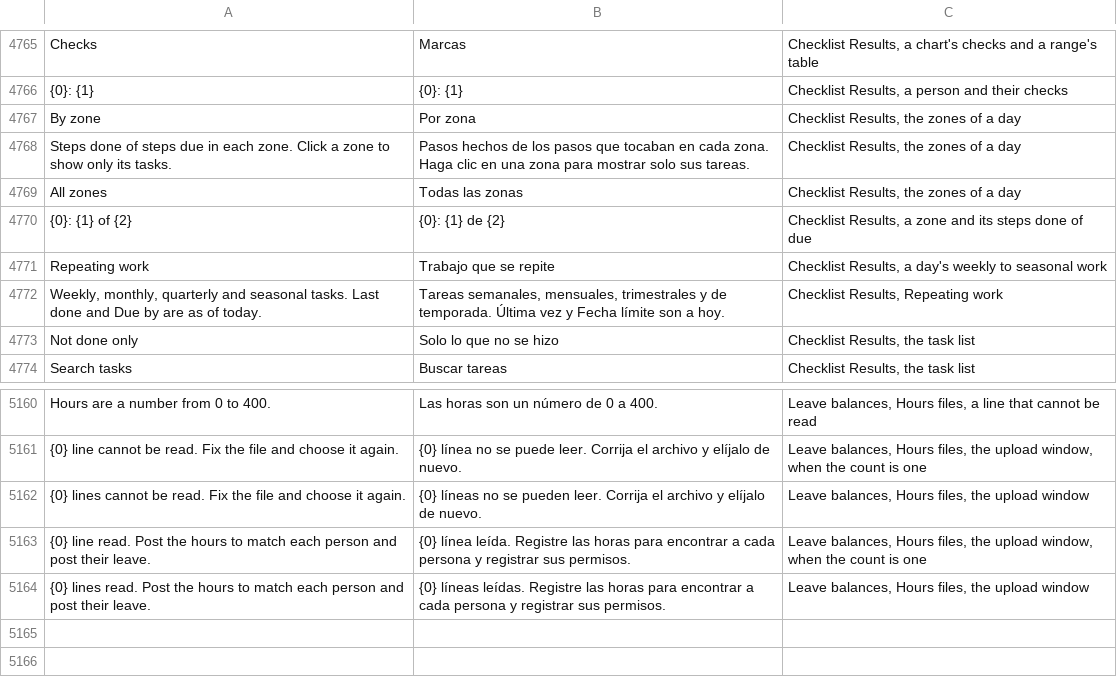
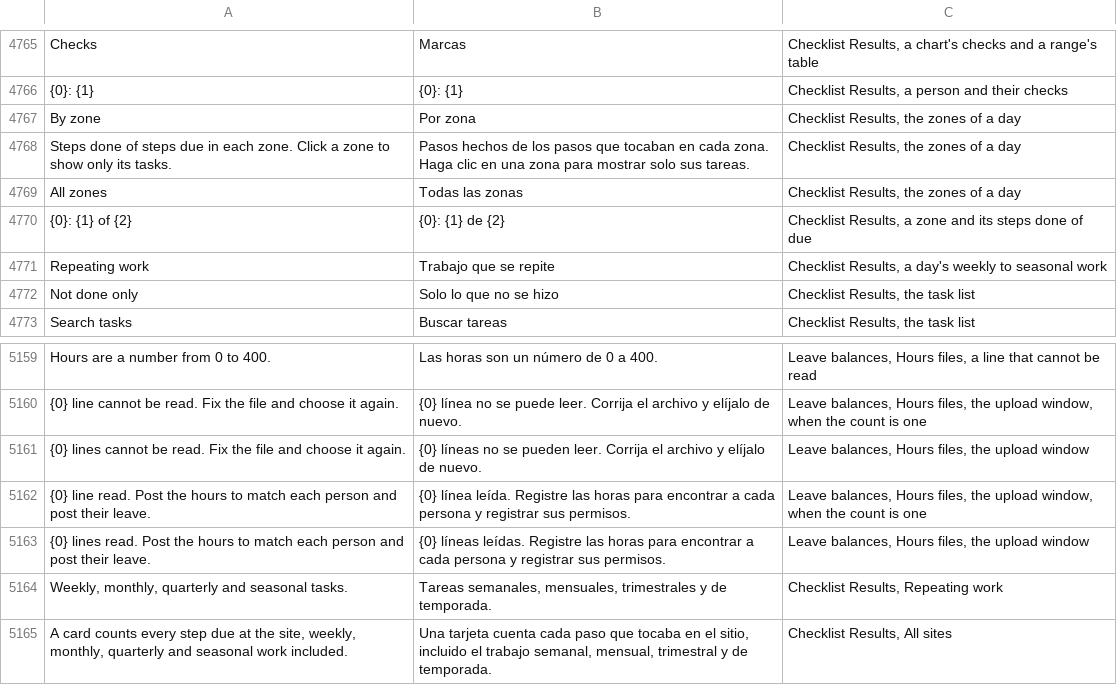
Before and after one commit to isouadda/ocsa-admin-dashboard, a CSV file: translation/dashboard_words.csv, drawn as a sheet; only a part is shown, gaps mark what is left out; removed rows and columns are numbered as before the commit, all else as after; the diff names each change by its address in the sheet, - before the commit and + after, or states it on an @@ line.

```diff
--- a/translation/dashboard_words.csv
+++ b/translation/dashboard_words.csv
-row 4772: Weekly, monthly, quarterly and seasonal tasks. Last done and Due by are as of today. | Tareas semanales, mensuales, trimestrales y de temporada. Última vez y Fecha límite son a hoy. | Checklist Results, Repeating work
+row 5164: Weekly, monthly, quarterly and seasonal tasks. | Tareas semanales, mensuales, trimestrales y de temporada. | Checklist Results, Repeating work
+row 5165: A card counts every step due at the site, weekly, monthly, quarterly and seasonal work included. | Una tarjeta cuenta cada paso que tocaba en el sitio, incluido el trabajo semanal, mensual, trimestral y de temporada. | Checklist Results, All sites
```
Also changed, not shown: 14 other files.
